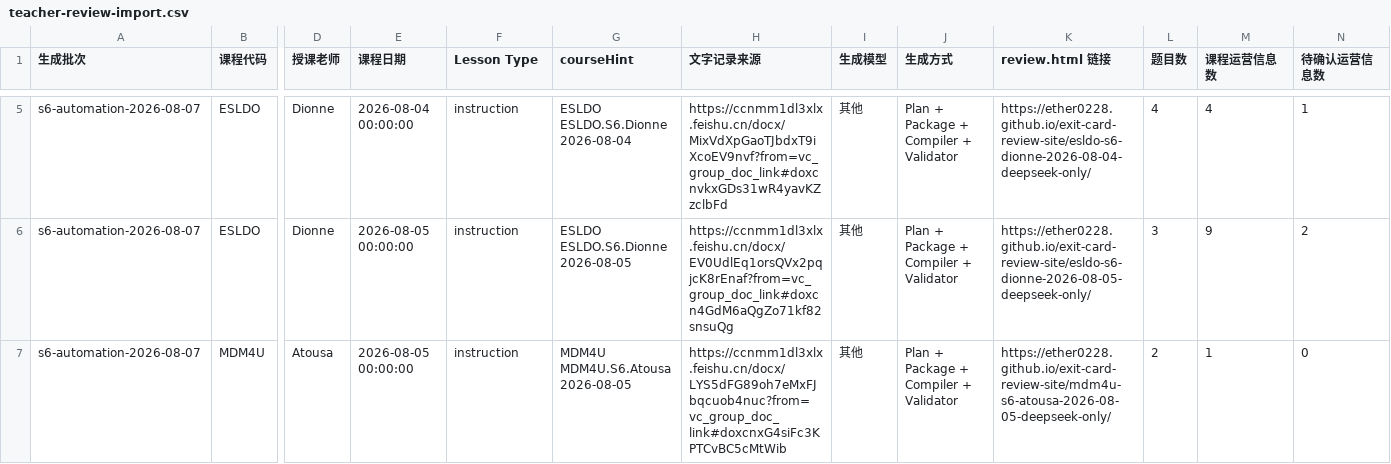
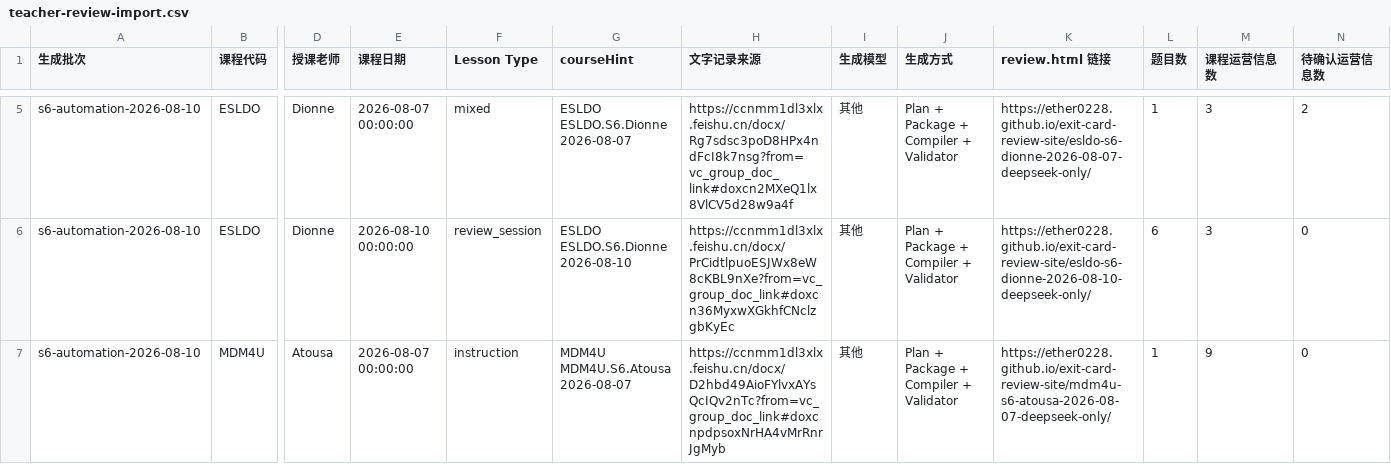
Before and after one commit to Ether0228/exit-card-review-site, a CSV file: teacher-review-import.csv, drawn as a sheet; only a part is shown, gaps mark what is left out; the diff covers the shown part only; the diff names each change by its address in the sheet, - before the commit and + after, or states it on an @@ line.

Commit message:
Publish exit cards through 2026-08-10

```diff
--- a/teacher-review-import.csv
+++ b/teacher-review-import.csv
-A5:A7 (生成批次): s6-automation-2026-08-07
+A5:A7 (生成批次): s6-automation-2026-08-10
-E5 (课程日期): 2026-08-04 00:00:00
+E5 (课程日期): 2026-08-07 00:00:00
-F5 (Lesson Type): instruction
+F5 (Lesson Type): mixed
-G5 (courseHint): ESLDO ESLDO.S6.Dionne 2026-08-04
+G5 (courseHint): ESLDO ESLDO.S6.Dionne 2026-08-07
-H5 (文字记录来源): https://ccnmm1dl3xlx.feishu.cn/docx/MixVdXpGaoTJbdxT9iXcoEV9nvf?from=vc_group_doc_link#doxcnvkxGDs31wR4yavKZzclbFd
+H5 (文字记录来源): https://ccnmm1dl3xlx.feishu.cn/docx/Rg7sdsc3poD8HPx4ndFcI8k7nsg?from=vc_group_doc_link#doxcn2MXeQ1lx8VlCV5d28w9a4f
-K5 (review.html 链接): https://ether0228.github.io/exit-card-review-site/esldo-s6-dionne-2026-08-04-deepseek-only/
+K5 (review.html 链接): https://ether0228.github.io/exit-card-review-site/esldo-s6-dionne-2026-08-07-deepseek-only/
-L5 (题目数): 4
+L5 (题目数): 1
-M5 (课程运营信息数): 4
+M5 (课程运营信息数): 3
-N5 (待确认运营信息数): 1
+N5 (待确认运营信息数): 2
-E6 (课程日期): 2026-08-05 00:00:00
+E6 (课程日期): 2026-08-10 00:00:00
-F6 (Lesson Type): instruction
+F6 (Lesson Type): review_session
-G6 (courseHint): ESLDO ESLDO.S6.Dionne 2026-08-05
+G6 (courseHint): ESLDO ESLDO.S6.Dionne 2026-08-10
-H6 (文字记录来源): https://ccnmm1dl3xlx.feishu.cn/docx/EV0UdlEq1orsQVx2pqjcK8rEnaf?from=vc_group_doc_link#doxcn4GdM6aQgZo71kf82snsuQg
+H6 (文字记录来源): https://ccnmm1dl3xlx.feishu.cn/docx/PrCidtlpuoESJWx8eW8cKBL9nXe?from=vc_group_doc_link#doxcn36MyxwXGkhfCNclzgbKyEc
-K6 (review.html 链接): https://ether0228.github.io/exit-card-review-site/esldo-s6-dionne-2026-08-05-deepseek-only/
+K6 (review.html 链接): https://ether0228.github.io/exit-card-review-site/esldo-s6-dionne-2026-08-10-deepseek-only/
-L6 (题目数): 3
+L6 (题目数): 6
-M6 (课程运营信息数): 9
+M6 (课程运营信息数): 3
-N6 (待确认运营信息数): 2
+N6 (待确认运营信息数): 0
-E7 (课程日期): 2026-08-05 00:00:00
+E7 (课程日期): 2026-08-07 00:00:00
-G7 (courseHint): MDM4U MDM4U.S6.Atousa 2026-08-05
+G7 (courseHint): MDM4U MDM4U.S6.Atousa 2026-08-07
-H7 (文字记录来源): https://ccnmm1dl3xlx.feishu.cn/docx/LYS5dFG89oh7eMxFJbqcuob4nuc?from=vc_group_doc_link#doxcnxG4siFc3KPTCvBC5cMtWib
+H7 (文字记录来源): https://ccnmm1dl3xlx.feishu.cn/docx/D2hbd49AioFYlvxAYsQcIQv2nTc?from=vc_group_doc_link#doxcnpdpsoxNrHA4vMrRnrJgMyb
-K7 (review.html 链接): https://ether0228.github.io/exit-card-review-site/mdm4u-s6-atousa-2026-08-05-deepseek-only/
+K7 (review.html 链接): https://ether0228.github.io/exit-card-review-site/mdm4u-s6-atousa-2026-08-07-deepseek-only/
-L7 (题目数): 2
+L7 (题目数): 1
-M7 (课程运营信息数): 1
+M7 (课程运营信息数): 9
```
Also changed, not shown: 1 removed row and 58 edited cells elsewhere in this file, 30 other files.
